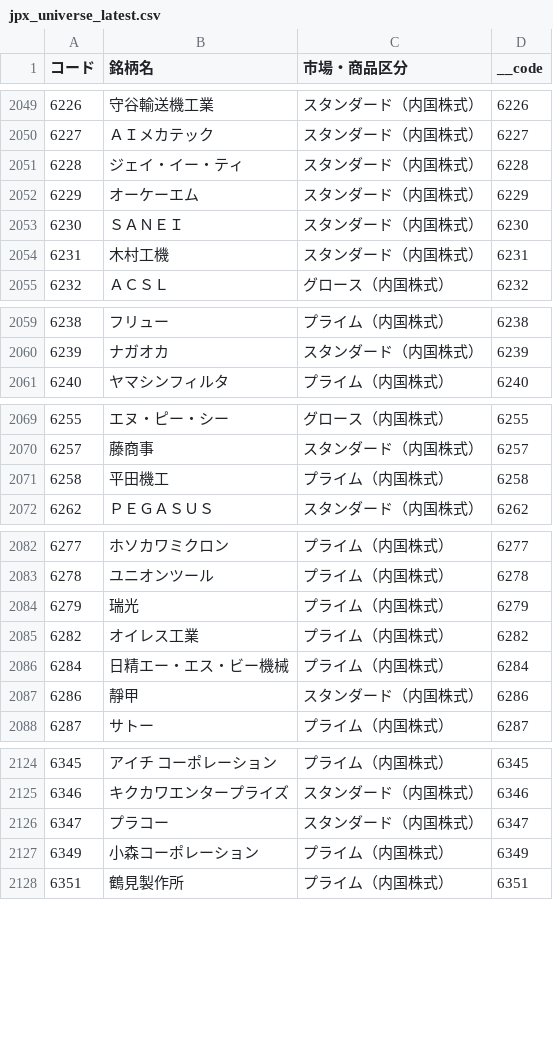
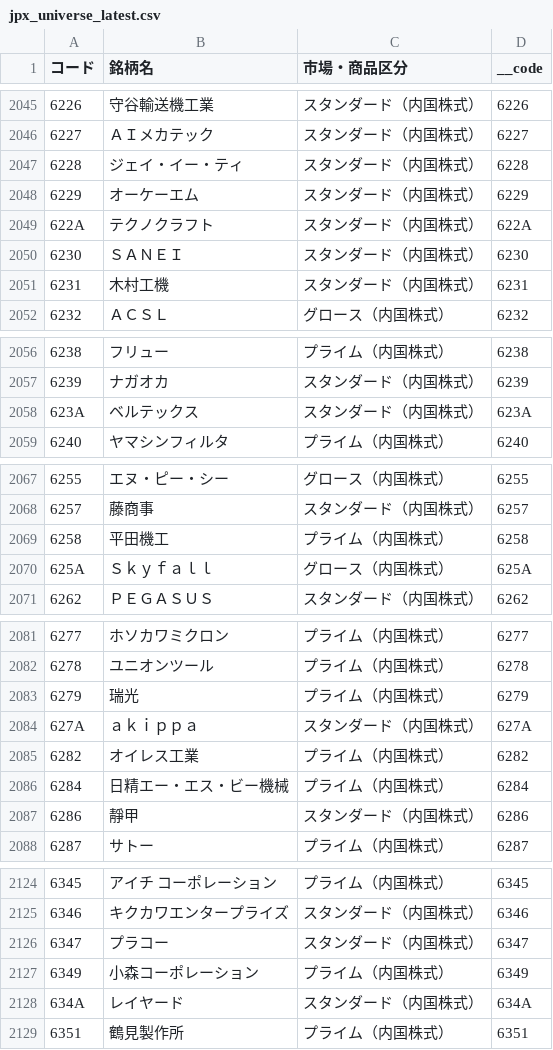
Before and after one commit to minatomirai-creater/yy-market-data, a CSV file: data/universe/jpx_universe_latest.csv, drawn as a sheet; only a part is shown, gaps mark what is left out; the diff covers the shown part only; the diff names each change by its address in the sheet, - before the commit and + after, or states it on an @@ line.

```diff
--- a/data/universe/jpx_universe_latest.csv
+++ b/data/universe/jpx_universe_latest.csv
+row 2049: 622A | テクノクラフト | スタンダード（内国株式） | 622A
+row 2058: 623A | ベルテックス | スタンダード（内国株式） | 623A
+row 2070: 625A | Ｓｋｙｆａｌｌ | グロース（内国株式） | 625A
+row 2084: 627A | ａｋｉｐｐａ | スタンダード（内国株式） | 627A
+row 2128: 634A | レイヤード | スタンダード（内国株式） | 634A
```
Also changed, not shown: 4 added rows, 14 removed rows and 8 edited cells elsewhere in this file, data/latest/yy_market_data_latest.csv, 2 other files.
